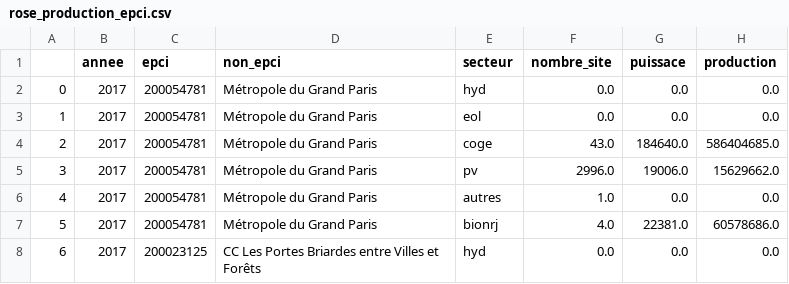
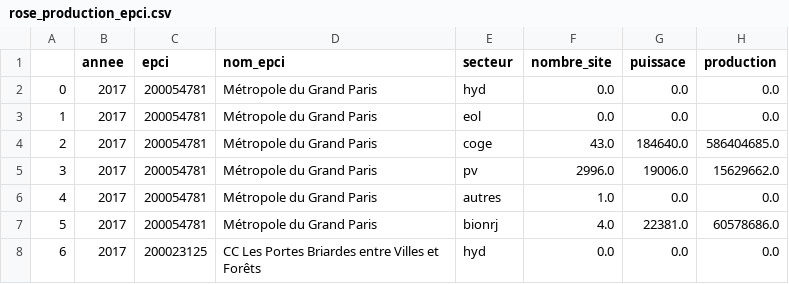
Before and after one commit to SECV-PEE/Tableau-de-bord-DRIEE, a CSV file: public/data/page7_enr/rose_production_epci.csv, drawn as a sheet; only a part is shown.

Commit message:
Update rose_production_epci.csv

```diff
--- a/public/data/page7_enr/rose_production_epci.csv
+++ b/public/data/page7_enr/rose_production_epci.csv
@@ -1,2 +1,2 @@
-,annee,epci,non_epci,secteur,nombre_site,puissace,production
+,annee,epci,nom_epci,secteur,nombre_site,puissace,production
 0,2017,200054781,Métropole du Grand Paris,hyd,0.0,0.0,0.0
```
